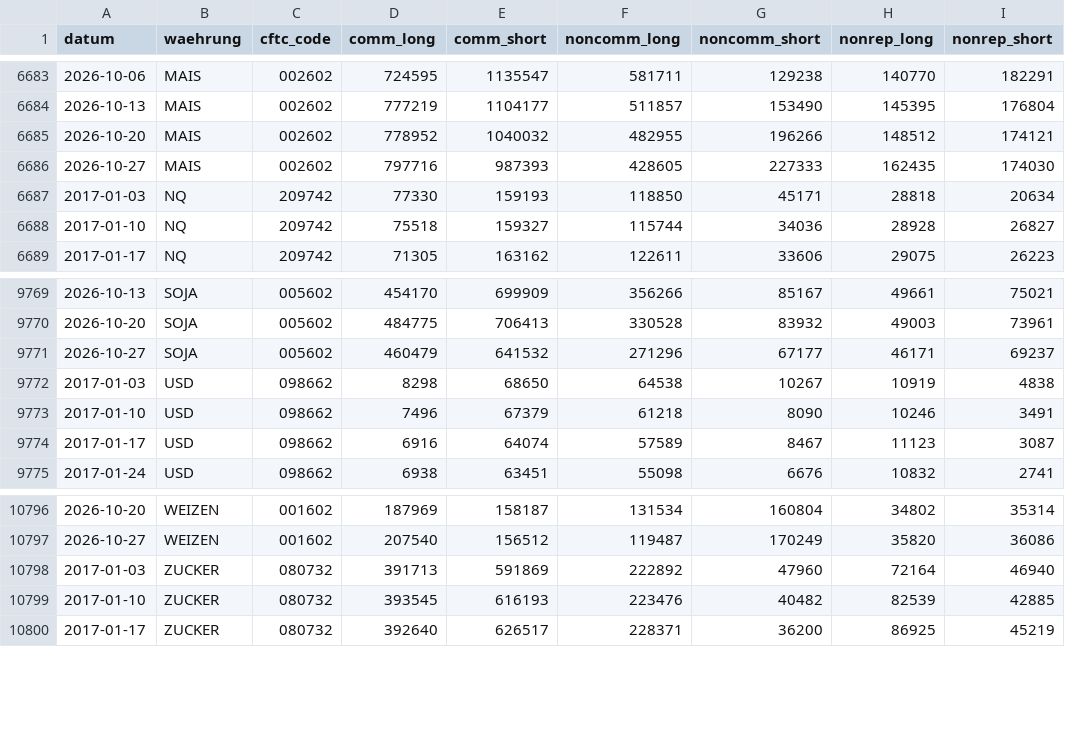
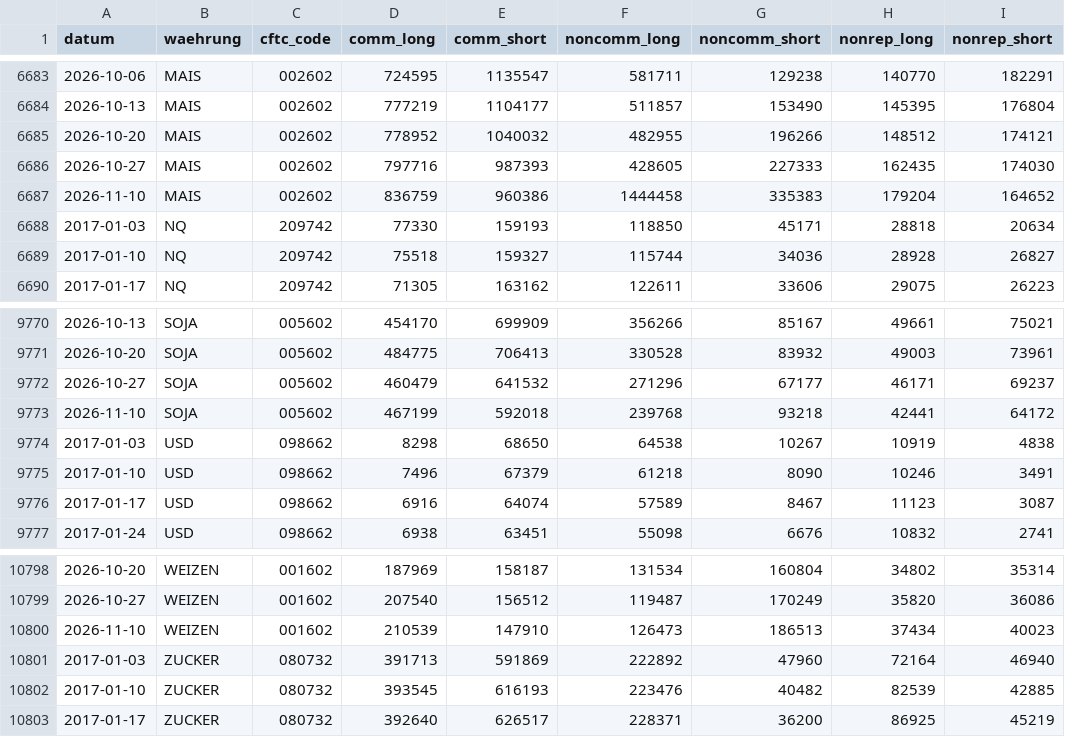
Before and after one commit to michelbrueck25-eng/journal-daten, a CSV file: cot.csv, drawn as a sheet; only a part is shown, gaps mark what is left out.

```diff
--- a/cot.csv
+++ b/cot.csv
@@ -6686,2 +6686,3 @@ datum,waehrung,cftc_code,comm_long,comm_short,noncomm_long,noncomm_short,nonrep_
 2026-10-27,MAIS,002602,797716,987393,428605,227333,162435,174030
+2026-11-10,MAIS,002602,836759,960386,1444458,335383,179204,164652
 2017-01-03,NQ,209742,77330,159193,118850,45171,28818,20634
@@ -9771,2 +9772,3 @@ datum,waehrung,cftc_code,comm_long,comm_short,noncomm_long,noncomm_short,nonrep_
 2026-10-27,SOJA,005602,460479,641532,271296,67177,46171,69237
+2026-11-10,SOJA,005602,467199,592018,239768,93218,42441,64172
 2017-01-03,USD,098662,8298,68650,64538,10267,10919,4838
@@ -10797,2 +10799,3 @@ datum,waehrung,cftc_code,comm_long,comm_short,noncomm_long,noncomm_short,nonrep_
 2026-10-27,WEIZEN,001602,207540,156512,119487,170249,35820,36086
+2026-11-10,WEIZEN,001602,210539,147910,126473,186513,37434,40023
 2017-01-03,ZUCKER,080732,391713,591869,222892,47960,72164,46940
```
Also changed, not shown: lage.csv, wirtschaft.csv, 2 other files.
